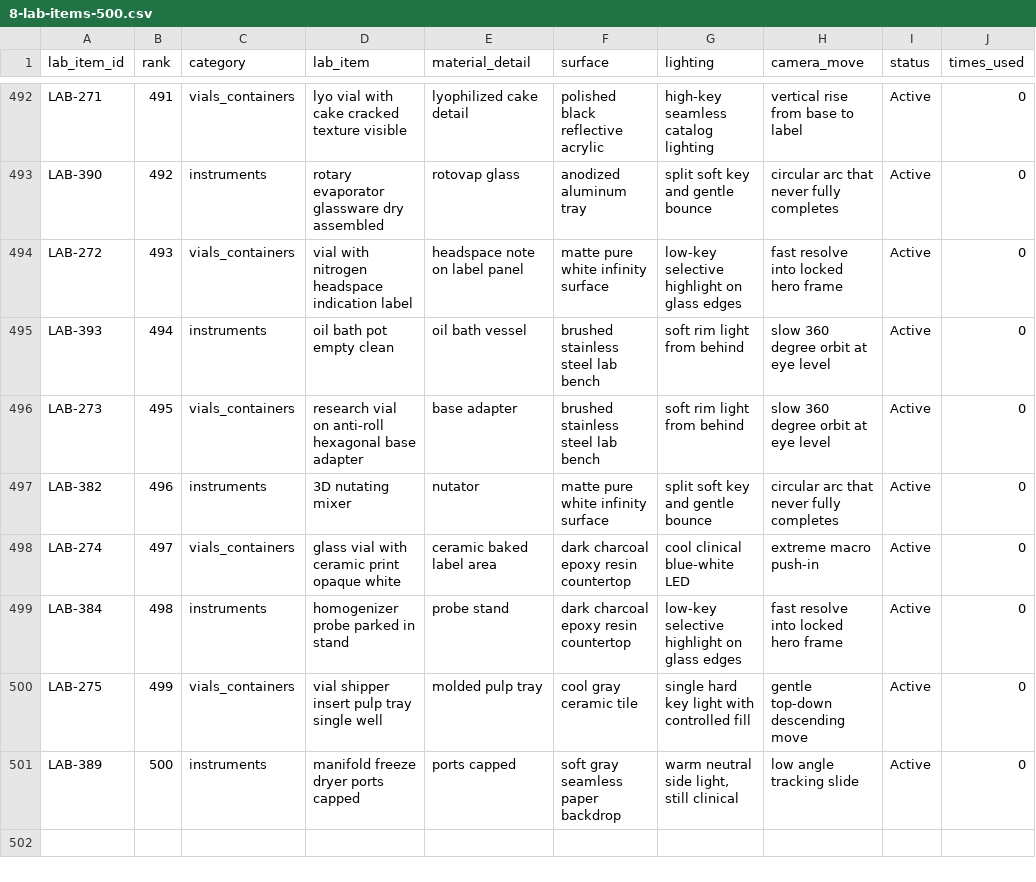
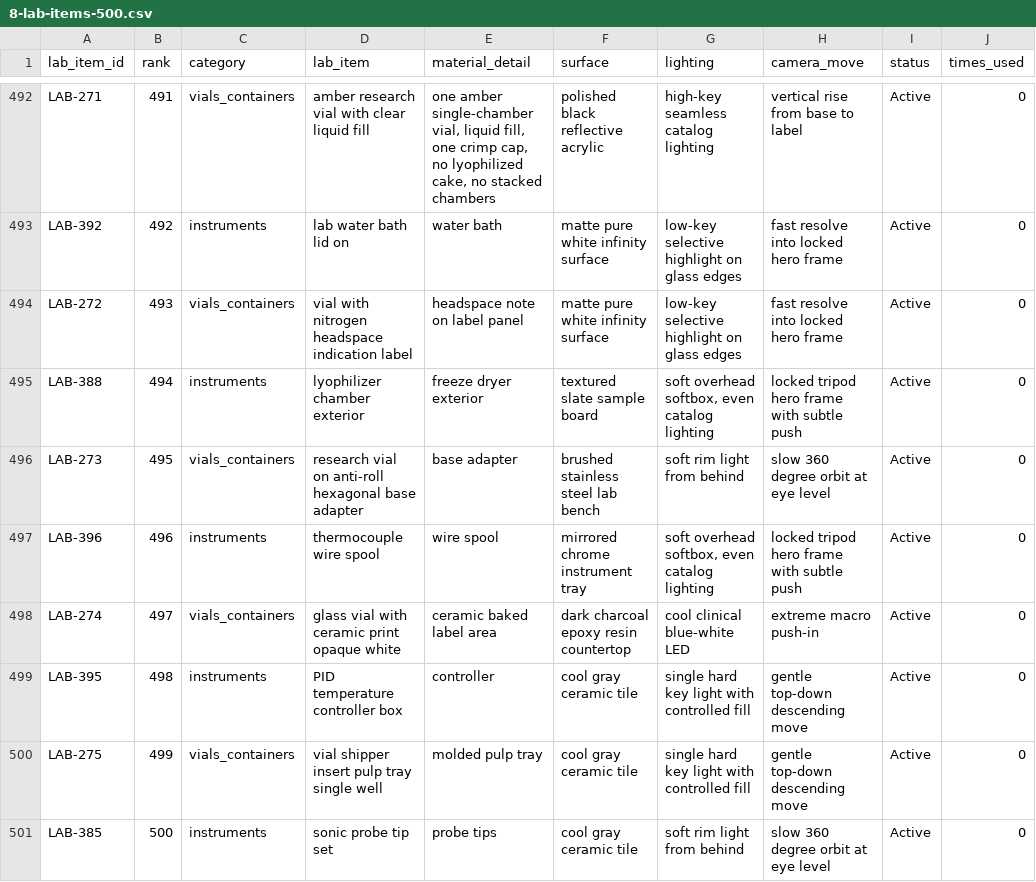
Before and after one commit to PalmBeach-Vitality/store, a CSV file: marketing/sheets/8-lab-items-500.csv, drawn as a sheet; only a part is shown, gaps mark what is left out; the diff covers the shown part only; the diff names each change by its address in the sheet, - before the commit and + after, or states it on an @@ line.

```diff
--- a/marketing/sheets/8-lab-items-500.csv
+++ b/marketing/sheets/8-lab-items-500.csv
-D492 (lab_item): lyo vial with cake cracked texture visible
+D492 (lab_item): amber research vial with clear liquid fill
-E492 (material_detail): lyophilized cake detail
+E492 (material_detail): one amber single-chamber vial, liquid fill, one crimp cap, no lyophilized cake, no stacked chambers
-A493 (lab_item_id): LAB-390
+A493 (lab_item_id): LAB-392
-D493 (lab_item): rotary evaporator glassware dry assembled
+D493 (lab_item): lab water bath lid on
-E493 (material_detail): rotovap glass
+E493 (material_detail): water bath
-F493 (surface): anodized aluminum tray
+F493 (surface): matte pure white infinity surface
-G493 (lighting): split soft key and gentle bounce
+G493 (lighting): low-key selective highlight on glass edges
-H493 (camera_move): circular arc that never fully completes
+H493 (camera_move): fast resolve into locked hero frame
-A495 (lab_item_id): LAB-393
+A495 (lab_item_id): LAB-388
-D495 (lab_item): oil bath pot empty clean
+D495 (lab_item): lyophilizer chamber exterior
-E495 (material_detail): oil bath vessel
+E495 (material_detail): freeze dryer exterior
-F495 (surface): brushed stainless steel lab bench
+F495 (surface): textured slate sample board
-G495 (lighting): soft rim light from behind
+G495 (lighting): soft overhead softbox, even catalog lighting
-H495 (camera_move): slow 360 degree orbit at eye level
+H495 (camera_move): locked tripod hero frame with subtle push
-A497 (lab_item_id): LAB-382
+A497 (lab_item_id): LAB-396
-D497 (lab_item): 3D nutating mixer
+D497 (lab_item): thermocouple wire spool
-E497 (material_detail): nutator
+E497 (material_detail): wire spool
-F497 (surface): matte pure white infinity surface
+F497 (surface): mirrored chrome instrument tray
-G497 (lighting): split soft key and gentle bounce
+G497 (lighting): soft overhead softbox, even catalog lighting
-H497 (camera_move): circular arc that never fully completes
+H497 (camera_move): locked tripod hero frame with subtle push
-A499 (lab_item_id): LAB-384
+A499 (lab_item_id): LAB-395
-D499 (lab_item): homogenizer probe parked in stand
+D499 (lab_item): PID temperature controller box
-E499 (material_detail): probe stand
+E499 (material_detail): controller
-F499 (surface): dark charcoal epoxy resin countertop
+F499 (surface): cool gray ceramic tile
-G499 (lighting): low-key selective highlight on glass edges
+G499 (lighting): single hard key light with controlled fill
-H499 (camera_move): fast resolve into locked hero frame
+H499 (camera_move): gentle top-down descending move
-A501 (lab_item_id): LAB-389
+A501 (lab_item_id): LAB-385
-D501 (lab_item): manifold freeze dryer ports capped
+D501 (lab_item): sonic probe tip set
-E501 (material_detail): ports capped
+E501 (material_detail): probe tips
-F501 (surface): soft gray seamless paper backdrop
+F501 (surface): cool gray ceramic tile
-G501 (lighting): warm neutral side light, still clinical
+G501 (lighting): soft rim light from behind
-H501 (camera_move): low angle tracking slide
+H501 (camera_move): slow 360 degree orbit at eye level
```
Also changed, not shown: 80 edited cells elsewhere in this file, marketing/sheets/8-lab-items-250.csv, 5 other files.
